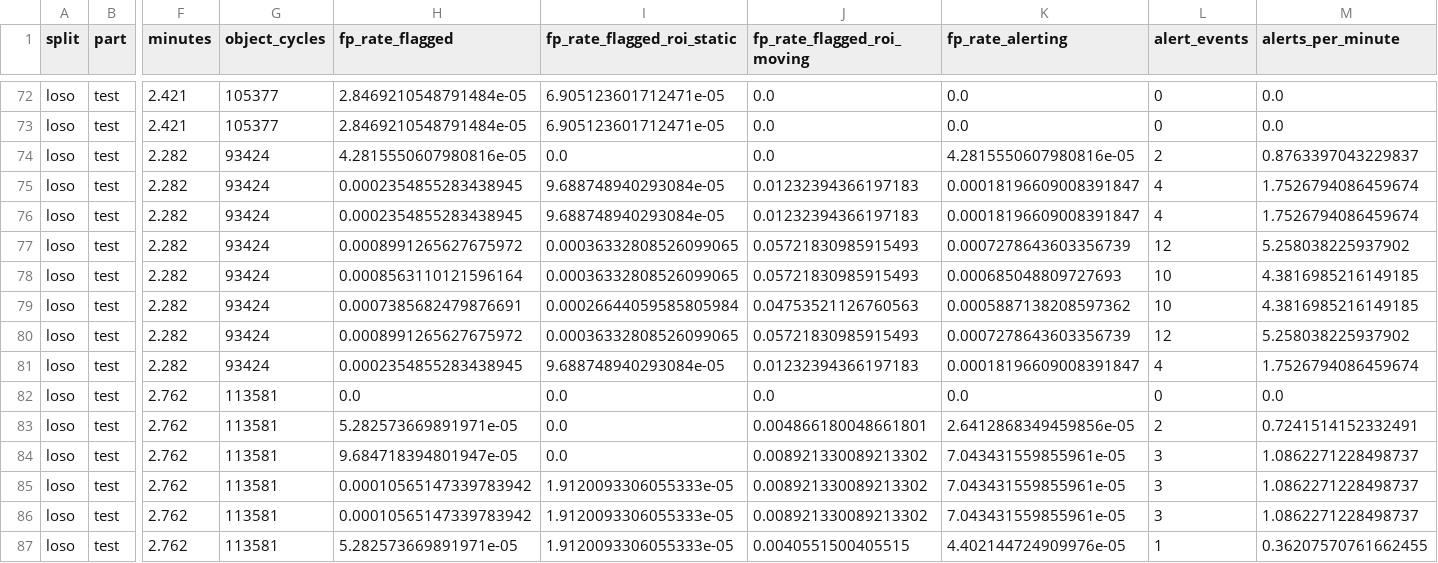
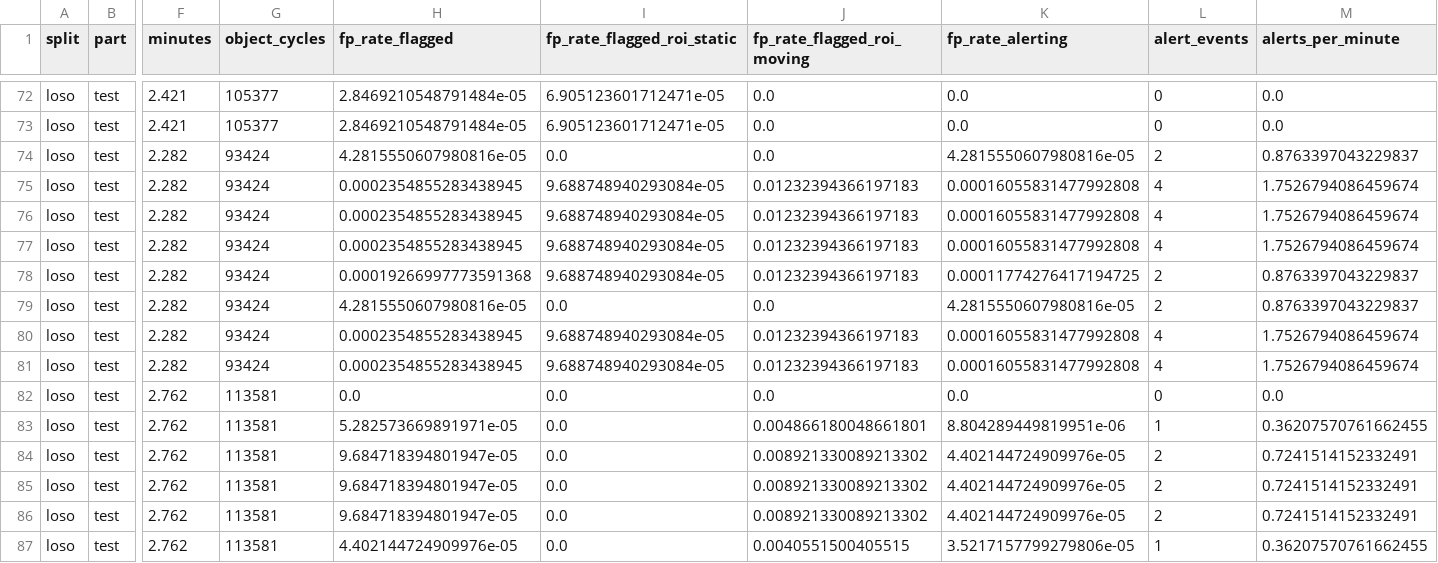
Before and after one commit to Aurora-source/phantom-guard, a CSV file: docs/results/clean_eval_ablation.csv, drawn as a sheet; only a part is shown, gaps mark what is left out; the diff covers the shown part only; the diff names each change by its address in the sheet, - before the commit and + after, or states it on an @@ line.

Commit message:
Archive complete real-data matrix, clean target failures and verified demos

```diff
--- a/docs/results/clean_eval_ablation.csv
+++ b/docs/results/clean_eval_ablation.csv
-K75:K76 (fp_rate_alerting): 0.00018196609008391847
+K75:K76 (fp_rate_alerting): 0.00016055831477992808
-H77 (fp_rate_flagged): 0.0008991265627675972
+H77 (fp_rate_flagged): 0.0002354855283438945
-I77:I78 (fp_rate_flagged_roi_static): 0.00036332808526099065
+I77:I78 (fp_rate_flagged_roi_static): 9.688748940293084e-05
-J77:J78 (fp_rate_flagged_roi_moving): 0.05721830985915493
+J77:J78 (fp_rate_flagged_roi_moving): 0.01232394366197183
-K77 (fp_rate_alerting): 0.0007278643603356739
+K77 (fp_rate_alerting): 0.00016055831477992808
-L77 (alert_events): 12
+L77 (alert_events): 4
-M77 (alerts_per_minute): 5.258038225937902
+M77 (alerts_per_minute): 1.7526794086459674
-H78 (fp_rate_flagged): 0.0008563110121596164
+H78 (fp_rate_flagged): 0.00019266997773591368
-K78 (fp_rate_alerting): 0.000685048809727693
+K78 (fp_rate_alerting): 0.00011774276417194725
-L78:L79 (alert_events): 10
+L78:L79 (alert_events): 2
-M78:M79 (alerts_per_minute): 4.3816985216149185
+M78:M79 (alerts_per_minute): 0.8763397043229837
-H79 (fp_rate_flagged): 0.0007385682479876691
+H79 (fp_rate_flagged): 4.2815550607980816e-05
-I79 (fp_rate_flagged_roi_static): 0.00026644059585805984
+I79 (fp_rate_flagged_roi_static): 0.0
-J79 (fp_rate_flagged_roi_moving): 0.04753521126760563
+J79 (fp_rate_flagged_roi_moving): 0.0
-K79 (fp_rate_alerting): 0.0005887138208597362
+K79 (fp_rate_alerting): 4.2815550607980816e-05
-H80 (fp_rate_flagged): 0.0008991265627675972
+H80 (fp_rate_flagged): 0.0002354855283438945
-I80 (fp_rate_flagged_roi_static): 0.00036332808526099065
+I80 (fp_rate_flagged_roi_static): 9.688748940293084e-05
-J80 (fp_rate_flagged_roi_moving): 0.05721830985915493
+J80 (fp_rate_flagged_roi_moving): 0.01232394366197183
-K80 (fp_rate_alerting): 0.0007278643603356739
+K80 (fp_rate_alerting): 0.00016055831477992808
-L80 (alert_events): 12
+L80 (alert_events): 4
-M80 (alerts_per_minute): 5.258038225937902
+M80 (alerts_per_minute): 1.7526794086459674
-K81 (fp_rate_alerting): 0.00018196609008391847
+K81 (fp_rate_alerting): 0.00016055831477992808
-K83 (fp_rate_alerting): 2.6412868349459856e-05
+K83 (fp_rate_alerting): 8.804289449819951e-06
-L83 (alert_events): 2
+L83 (alert_events): 1
-M83 (alerts_per_minute): 0.7241514152332491
+M83 (alerts_per_minute): 0.36207570761662455
-K84:K86 (fp_rate_alerting): 7.043431559855961e-05
+K84:K86 (fp_rate_alerting): 4.402144724909976e-05
-L84:L86 (alert_events): 3
+L84:L86 (alert_events): 2
-M84:M86 (alerts_per_minute): 1.0862271228498737
+M84:M86 (alerts_per_minute): 0.7241514152332491
-H85:H86 (fp_rate_flagged): 0.00010565147339783942
+H85:H86 (fp_rate_flagged): 9.684718394801947e-05
-I85:I87 (fp_rate_flagged_roi_static): 1.9120093306055333e-05
+I85:I87 (fp_rate_flagged_roi_static): 0.0
-H87 (fp_rate_flagged): 5.282573669891971e-05
+H87 (fp_rate_flagged): 4.402144724909976e-05
-K87 (fp_rate_alerting): 4.402144724909976e-05
+K87 (fp_rate_alerting): 3.5217157799279806e-05
```
Also changed, not shown: 120 edited cells elsewhere in this file, docs/results/attack_eval_clean.csv, docs/results/clean_eval.csv, 26 other files.
